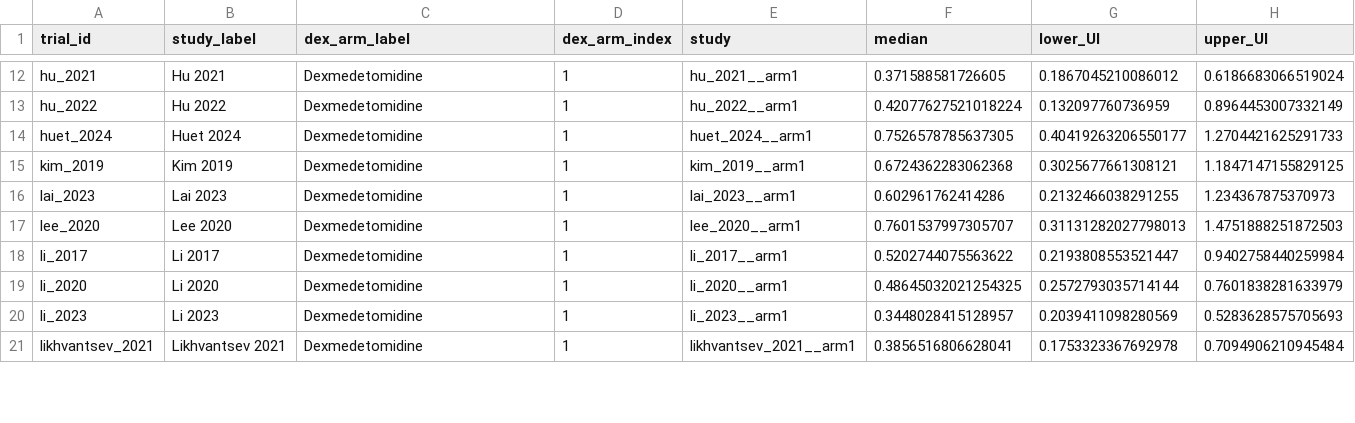
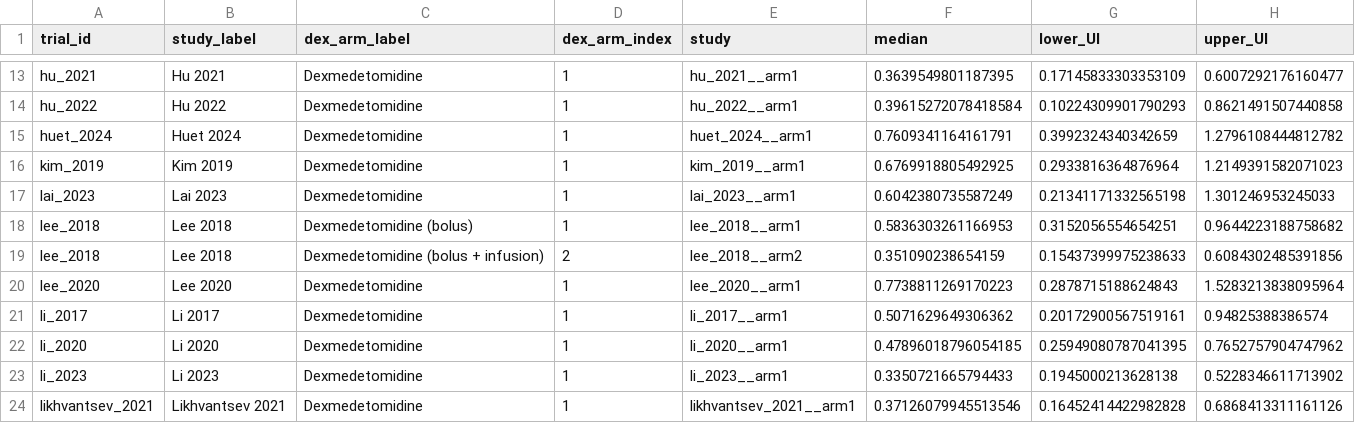
Before and after one commit to arthur-albuquerque/dexmedetomidine_bmj_2026, a CSV file: data/processed/model4_brms/model4_study_specific_or_shrinkage_hdi.csv, drawn as a sheet; only a part is shown, gaps mark what is left out; addresses are those after the commit; the diff covers the shown part only; the diff names each change by its address in the sheet, - before the commit and + after, or states it on an @@ line.

```diff
--- a/data/processed/model4_brms/model4_study_specific_or_shrinkage_hdi.csv
+++ b/data/processed/model4_brms/model4_study_specific_or_shrinkage_hdi.csv
-F13 (median): 0.371588581726605
+F13 (median): 0.3639549801187395
-G13 (lower_UI): 0.1867045210086012
+G13 (lower_UI): 0.17145833303353109
-H13 (upper_UI): 0.6186683066519024
+H13 (upper_UI): 0.6007292176160477
-F14 (median): 0.42077627521018224
+F14 (median): 0.39615272078418584
-G14 (lower_UI): 0.132097760736959
+G14 (lower_UI): 0.10224309901790293
-H14 (upper_UI): 0.8964453007332149
+H14 (upper_UI): 0.8621491507440858
-F15 (median): 0.7526578785637305
+F15 (median): 0.7609341164161791
-G15 (lower_UI): 0.40419263206550177
+G15 (lower_UI): 0.3992324340342659
-H15 (upper_UI): 1.2704421625291733
+H15 (upper_UI): 1.2796108444812782
-F16 (median): 0.6724362283062368
+F16 (median): 0.6769918805492925
-G16 (lower_UI): 0.3025677661308121
+G16 (lower_UI): 0.2933816364876964
-H16 (upper_UI): 1.1847147155829125
+H16 (upper_UI): 1.2149391582071023
-F17 (median): 0.602961762414286
+F17 (median): 0.6042380735587249
-G17 (lower_UI): 0.2132466038291255
+G17 (lower_UI): 0.21341171332565198
-H17 (upper_UI): 1.234367875370973
+H17 (upper_UI): 1.301246953245033
+row 18: lee_2018 | Lee 2018 | Dexmedetomidine (bolus) | 1 | lee_2018__arm1 | 0.5836303261166953 | 0.3152056554654251 | 0.9644223188758682
+row 19: lee_2018 | Lee 2018 | Dexmedetomidine (bolus + infusion) | 2 | lee_2018__arm2 | 0.351090238654159 | 0.15437399975238633 | 0.6084302485391856
-F20 (median): 0.7601537997305707
+F20 (median): 0.7738811269170223
-G20 (lower_UI): 0.31131282027798013
+G20 (lower_UI): 0.2878715188624843
-H20 (upper_UI): 1.4751888251872503
+H20 (upper_UI): 1.5283213838095964
-F21 (median): 0.5202744075563622
+F21 (median): 0.5071629649306362
-G21 (lower_UI): 0.2193808553521447
+G21 (lower_UI): 0.20172900567519161
-H21 (upper_UI): 0.9402758440259984
+H21 (upper_UI): 0.94825388386574
-F22 (median): 0.48645032021254325
+F22 (median): 0.47896018796054185
-G22 (lower_UI): 0.2572793035714144
+G22 (lower_UI): 0.25949080787041395
-H22 (upper_UI): 0.7601838281633979
+H22 (upper_UI): 0.7652757904747962
-F23 (median): 0.3448028415128957
+F23 (median): 0.3350721665794433
-G23 (lower_UI): 0.2039411098280569
+G23 (lower_UI): 0.1945000213628138
-H23 (upper_UI): 0.5283628575705693
+H23 (upper_UI): 0.5228346611713902
-F24 (median): 0.3856516806628041
+F24 (median): 0.37126079945513546
-G24 (lower_UI): 0.1753323367692978
+G24 (lower_UI): 0.16452414422982828
-H24 (upper_UI): 0.7094906210945484
+H24 (upper_UI): 0.6868413311161126
```
Also changed, not shown: 3 added rows and 90 edited cells elsewhere in this file, data/processed/model4_brms/model4_study_specific_logor_shrinkage_hdi.csv, data/processed/model4_brms/model4_study_specific_or_crude_escalc.csv, 14 other files.
